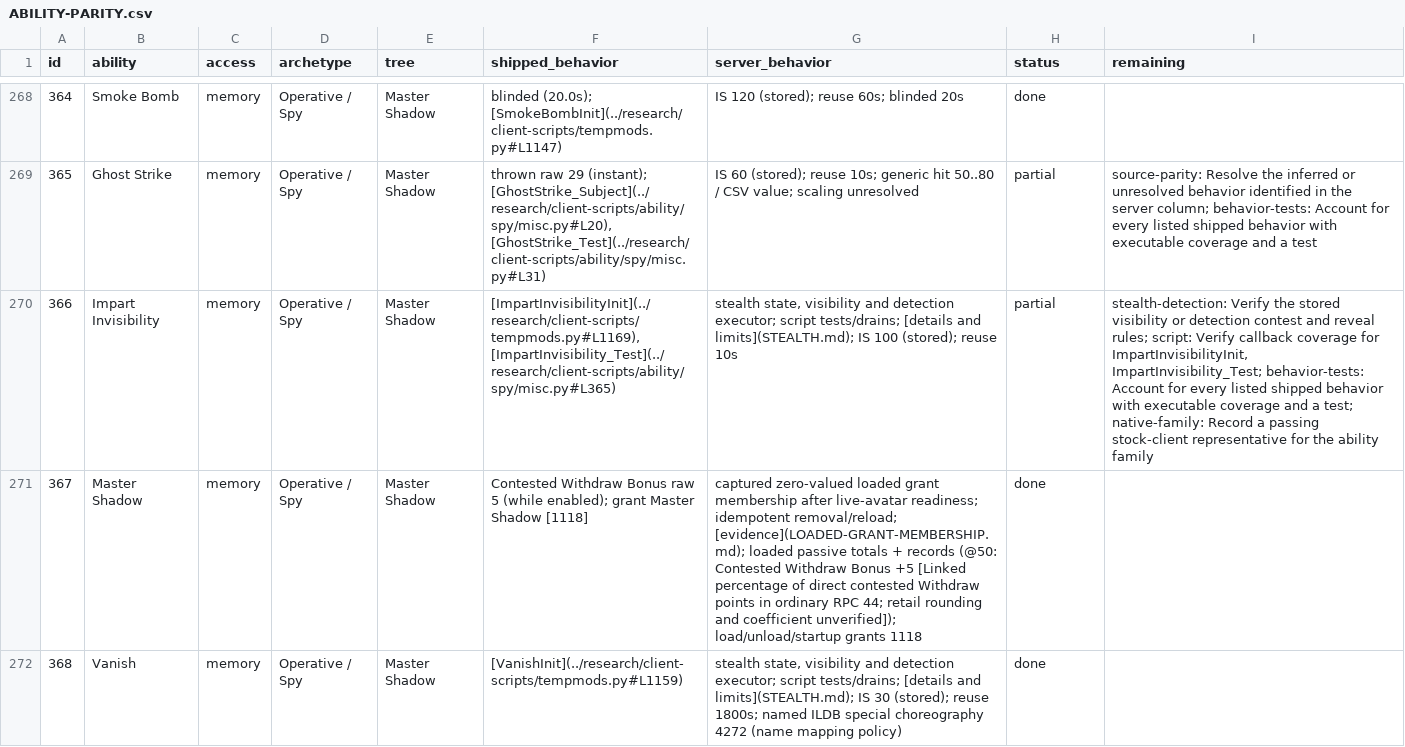
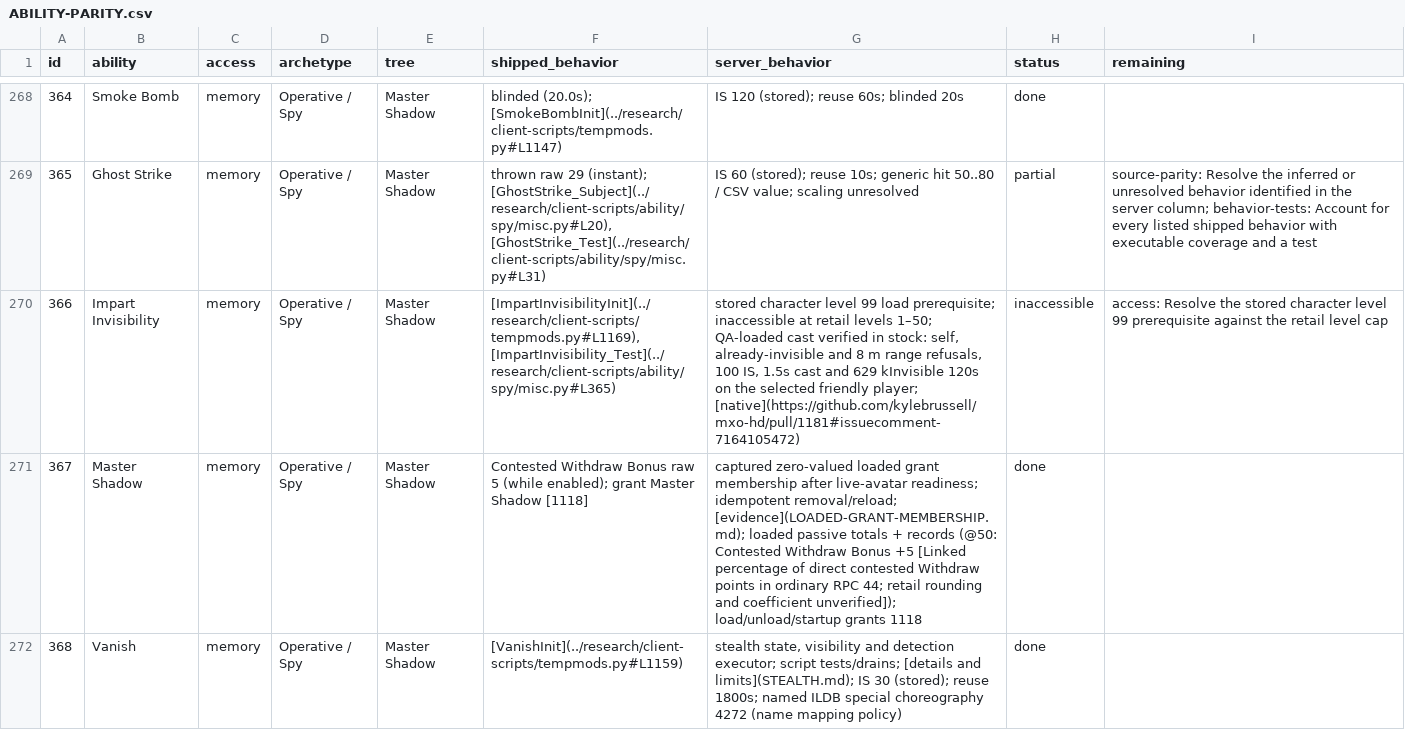
Before and after one commit to kylebrussell/mxo-hd, a CSV file: docs/ABILITY-PARITY.csv, drawn as a sheet; only a part is shown, gaps mark what is left out; the diff covers the shown part only; the diff names each change by its address in the sheet, - before the commit and + after, or states it on an @@ line.

```diff
--- a/docs/ABILITY-PARITY.csv
+++ b/docs/ABILITY-PARITY.csv
-G270 (server_behavior): stealth state, visibility and detection executor; script tests/drains; [details and limits](STEALTH.md); IS 100 (stored); reuse 10s
+G270 (server_behavior): stored character level 99 load prerequisite; inaccessible at retail levels 1–50; QA-loaded cast verified in stock: self, already-invisible and 8 m range refusals, 100 IS, 1.5s cast and 629 kInvisible 120s on the selected friendly player; [native](https://github.com/kylebrussell/mxo-hd/pull/1181#issuecomment-7164105472)
-H270 (status): partial
+H270 (status): inaccessible
-I270 (remaining): stealth-detection: Verify the stored visibility or detection contest and reveal rules; script: Verify callback coverage for ImpartInvisibilityInit, ImpartInvisibility_Test; behavior-tests: Account for every listed shipped behavior with executable coverage and a test; native-family: Record a passing stock-client representative for the ability family
+I270 (remaining): access: Resolve the stored character level 99 prerequisite against the retail level cap
```
Also changed, not shown: 2 edited cells elsewhere in this file, 2 other files.
